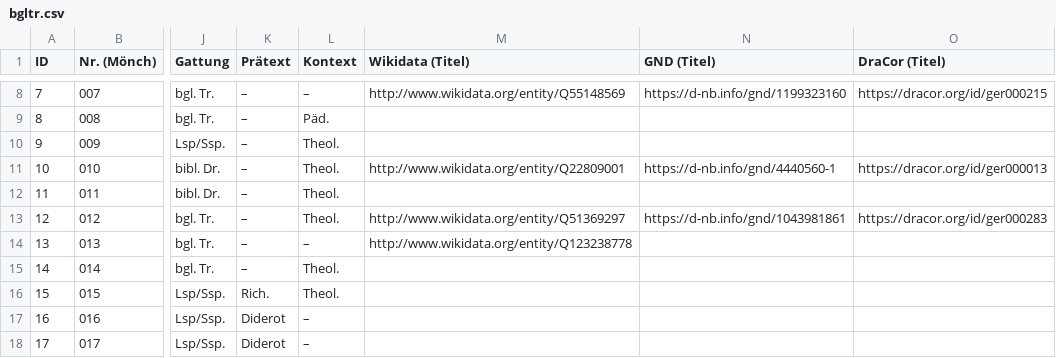
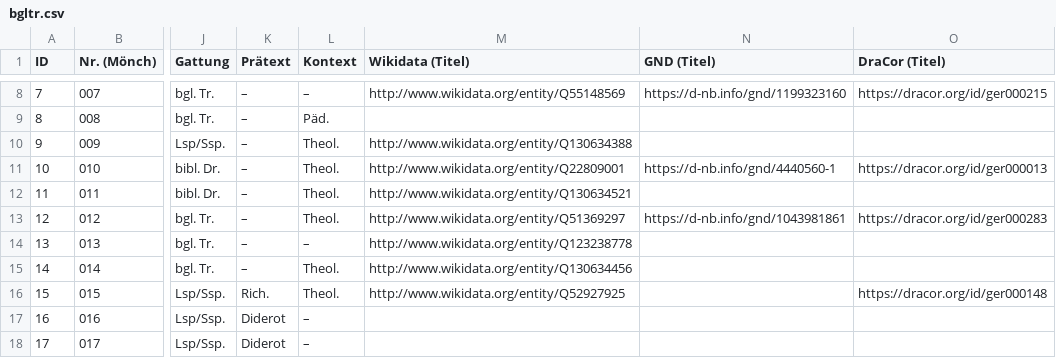
Before and after one commit to lehkost/bgltr, a CSV file: bgltr.csv, drawn as a sheet; only a part is shown, gaps mark what is left out; the diff names each change by its address in the sheet, - before the commit and + after, or states it on an @@ line.

Commit message:
add various IDs

```diff
--- a/bgltr.csv
+++ b/bgltr.csv
-M10 (Wikidata (Titel)): (empty)
+M10 (Wikidata (Titel)): http://www.wikidata.org/entity/Q130634388
-M12 (Wikidata (Titel)): (empty)
+M12 (Wikidata (Titel)): http://www.wikidata.org/entity/Q130634521
-M15 (Wikidata (Titel)): (empty)
+M15 (Wikidata (Titel)): http://www.wikidata.org/entity/Q130634456
-M16 (Wikidata (Titel)): (empty)
+M16 (Wikidata (Titel)): http://www.wikidata.org/entity/Q52927925
-O16 (DraCor (Titel)): (empty)
+O16 (DraCor (Titel)): https://dracor.org/id/ger000148
```
